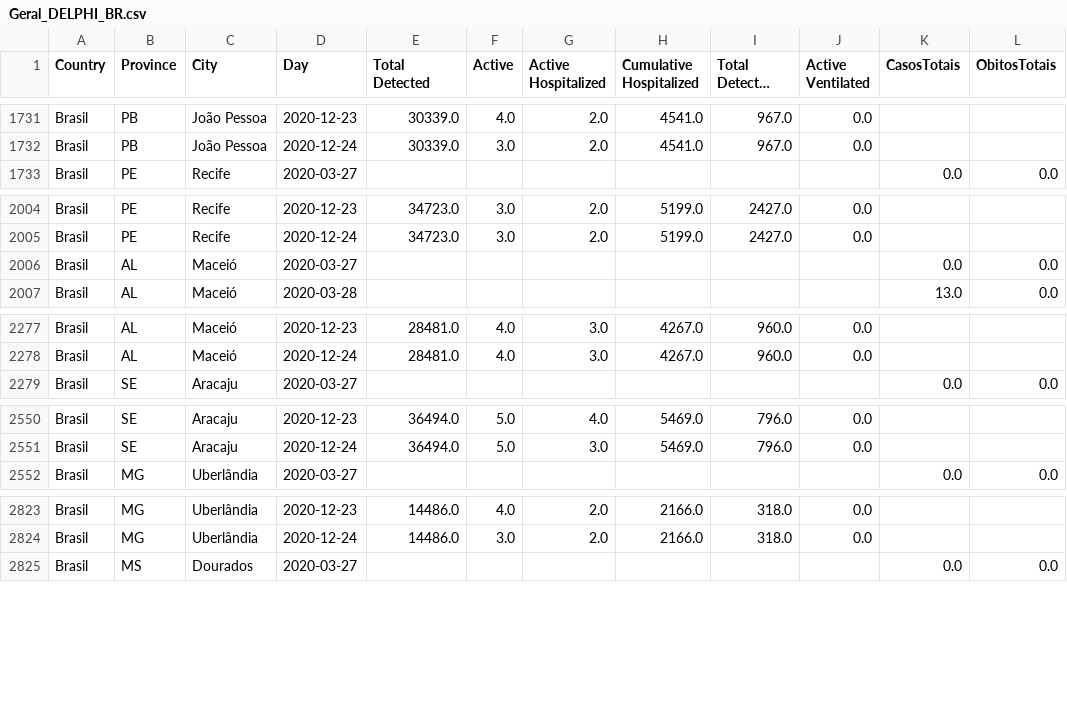
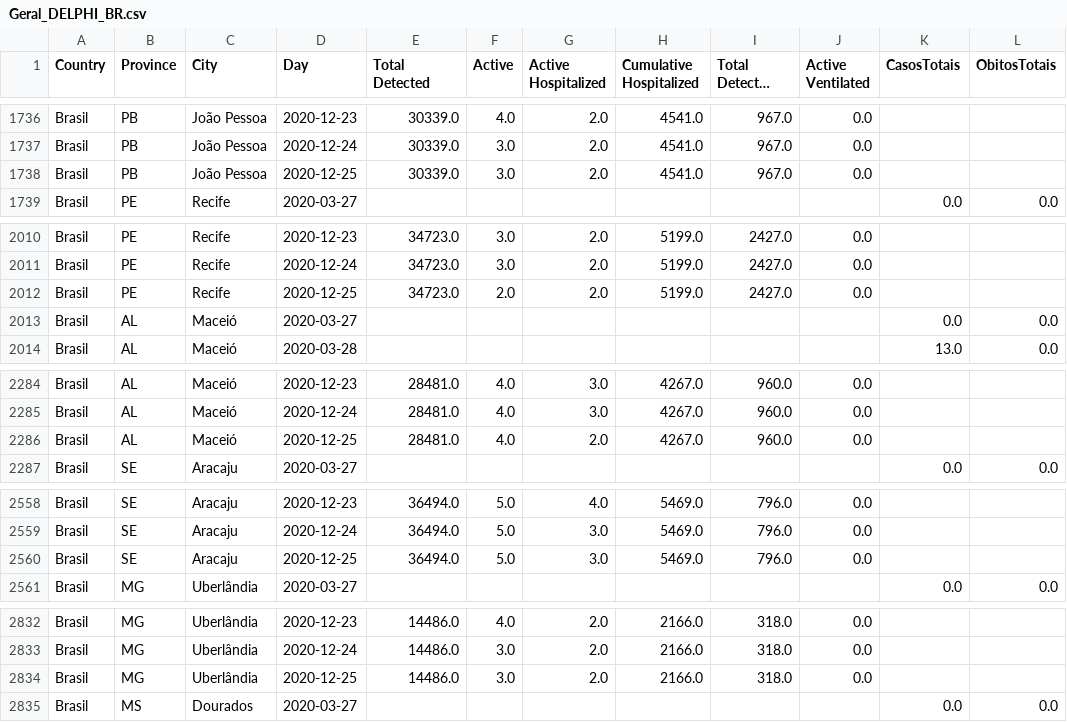
Before and after one commit to maboselli/DELPHI_Br, a CSV file: Geral_DELPHI_BR.csv, drawn as a sheet; only a part is shown, gaps mark what is left out; long unchanged cells end in …; the diff covers the shown part only.

```diff
--- a/Geral_DELPHI_BR.csv
+++ b/Geral_DELPHI_BR.csv
@@ -1732,2 +1737,3 @@ Brasil,PB,João Pessoa,2020-12-23,30339.0,4.0,2.0,4541.0,967.0,0.0,,
 Brasil,PB,João Pessoa,2020-12-24,30339.0,3.0,2.0,4541.0,967.0,0.0,,
+Brasil,PB,João Pessoa,2020-12-25,30339.0,3.0,2.0,4541.0,967.0,0.0,,
 Brasil,PE,Recife,2020-03-27,,,,,,,0.0,0.0
@@ -2005,2 +2011,3 @@ Brasil,PE,Recife,2020-12-23,34723.0,3.0,2.0,5199.0,2427.0,0.0,,
 Brasil,PE,Recife,2020-12-24,34723.0,3.0,2.0,5199.0,2427.0,0.0,,
+Brasil,PE,Recife,2020-12-25,34723.0,2.0,2.0,5199.0,2427.0,0.0,,
 Brasil,AL,Maceió,2020-03-27,,,,,,,0.0,0.0
@@ -2278,2 +2285,3 @@ Brasil,AL,Maceió,2020-12-23,28481.0,4.0,3.0,4267.0,960.0,0.0,,
 Brasil,AL,Maceió,2020-12-24,28481.0,4.0,3.0,4267.0,960.0,0.0,,
+Brasil,AL,Maceió,2020-12-25,28481.0,4.0,2.0,4267.0,960.0,0.0,,
 Brasil,SE,Aracaju,2020-03-27,,,,,,,0.0,0.0
@@ -2551,2 +2559,3 @@ Brasil,SE,Aracaju,2020-12-23,36494.0,5.0,4.0,5469.0,796.0,0.0,,
 Brasil,SE,Aracaju,2020-12-24,36494.0,5.0,3.0,5469.0,796.0,0.0,,
+Brasil,SE,Aracaju,2020-12-25,36494.0,5.0,3.0,5469.0,796.0,0.0,,
 Brasil,MG,Uberlândia,2020-03-27,,,,,,,0.0,0.0
@@ -2824,2 +2833,3 @@ Brasil,MG,Uberlândia,2020-12-23,14486.0,4.0,2.0,2166.0,318.0,0.0,,
 Brasil,MG,Uberlândia,2020-12-24,14486.0,3.0,2.0,2166.0,318.0,0.0,,
+Brasil,MG,Uberlândia,2020-12-25,14486.0,3.0,2.0,2166.0,318.0,0.0,,
 Brasil,MS,Dourados,2020-03-27,,,,,,,0.0,0.0
```
Also changed, not shown: 6 added rows elsewhere in this file, 12 other files.
